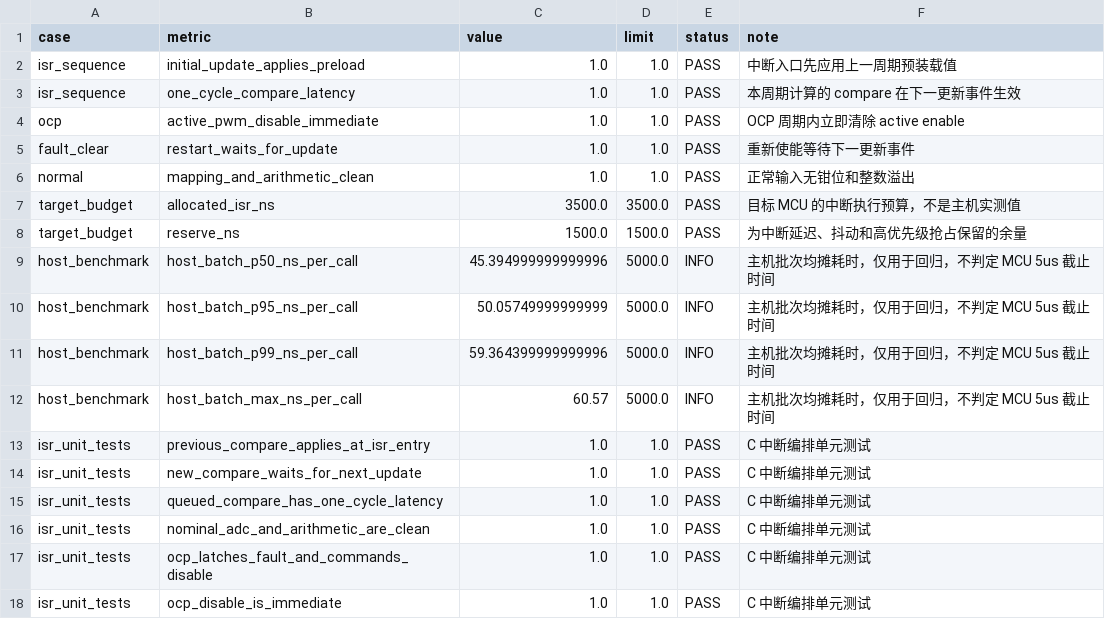
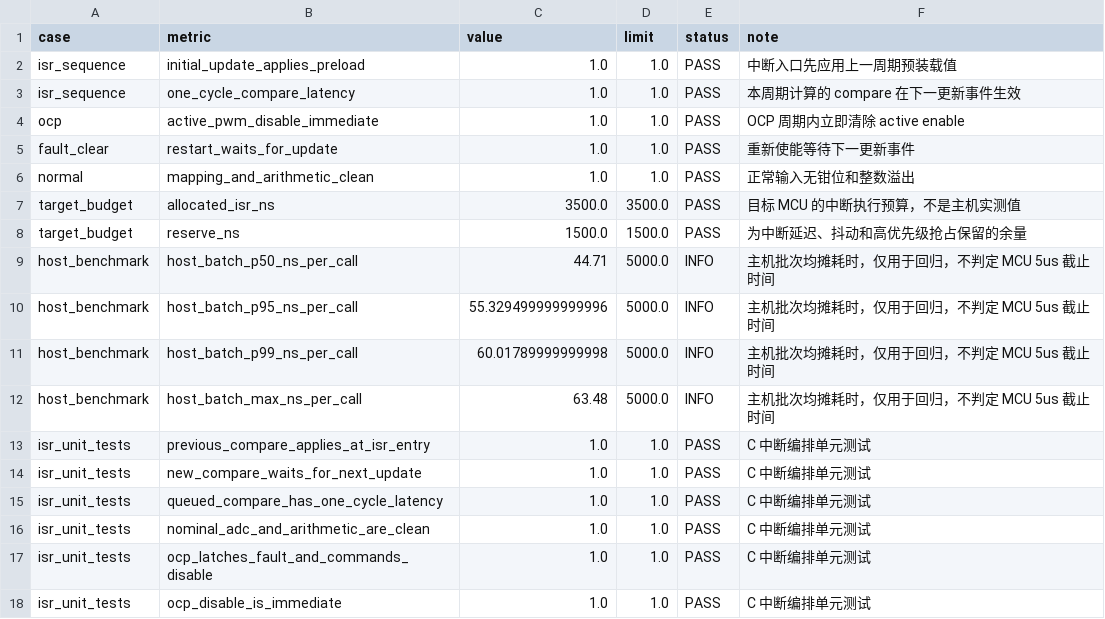
Before and after one commit to Old-Ding/digital-power-buck-sim-lab, a CSV file: waveforms/16-isr-summary.csv, drawn as a sheet.

```diff
--- a/waveforms/16-isr-summary.csv
+++ b/waveforms/16-isr-summary.csv
@@ -8,6 +8,6 @@ target_budget,allocated_isr_ns,3500.0,3500.0,PASS,目标 MCU 的中断执行预
 target_budget,reserve_ns,1500.0,1500.0,PASS,为中断延迟、抖动和高优先级抢占保留的余量
-host_benchmark,host_batch_p50_ns_per_call,45.394999999999996,5000.0,INFO,主机批次均摊耗时，仅用于回归，不判定 MCU 5us 截止时间
-host_benchmark,host_batch_p95_ns_per_call,50.05749999999999,5000.0,INFO,主机批次均摊耗时，仅用于回归，不判定 MCU 5us 截止时间
-host_benchmark,host_batch_p99_ns_per_call,59.364399999999996,5000.0,INFO,主机批次均摊耗时，仅用于回归，不判定 MCU 5us 截止时间
-host_benchmark,host_batch_max_ns_per_call,60.57,5000.0,INFO,主机批次均摊耗时，仅用于回归，不判定 MCU 5us 截止时间
+host_benchmark,host_batch_p50_ns_per_call,44.71,5000.0,INFO,主机批次均摊耗时，仅用于回归，不判定 MCU 5us 截止时间
+host_benchmark,host_batch_p95_ns_per_call,55.329499999999996,5000.0,INFO,主机批次均摊耗时，仅用于回归，不判定 MCU 5us 截止时间
+host_benchmark,host_batch_p99_ns_per_call,60.01789999999998,5000.0,INFO,主机批次均摊耗时，仅用于回归，不判定 MCU 5us 截止时间
+host_benchmark,host_batch_max_ns_per_call,63.48,5000.0,INFO,主机批次均摊耗时，仅用于回归，不判定 MCU 5us 截止时间
 isr_unit_tests,previous_compare_applies_at_isr_entry,1.0,1.0,PASS,C 中断编排单元测试
```
Also changed, not shown: reports/11-host-build-summary.csv, waveforms/16-isr-host-timing.csv, 17 other files.
